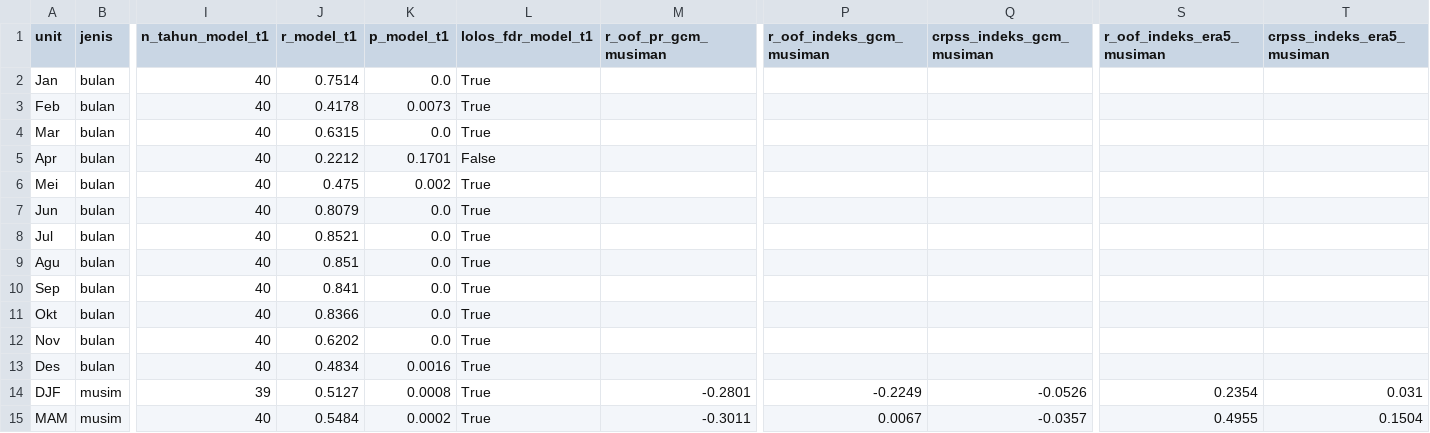
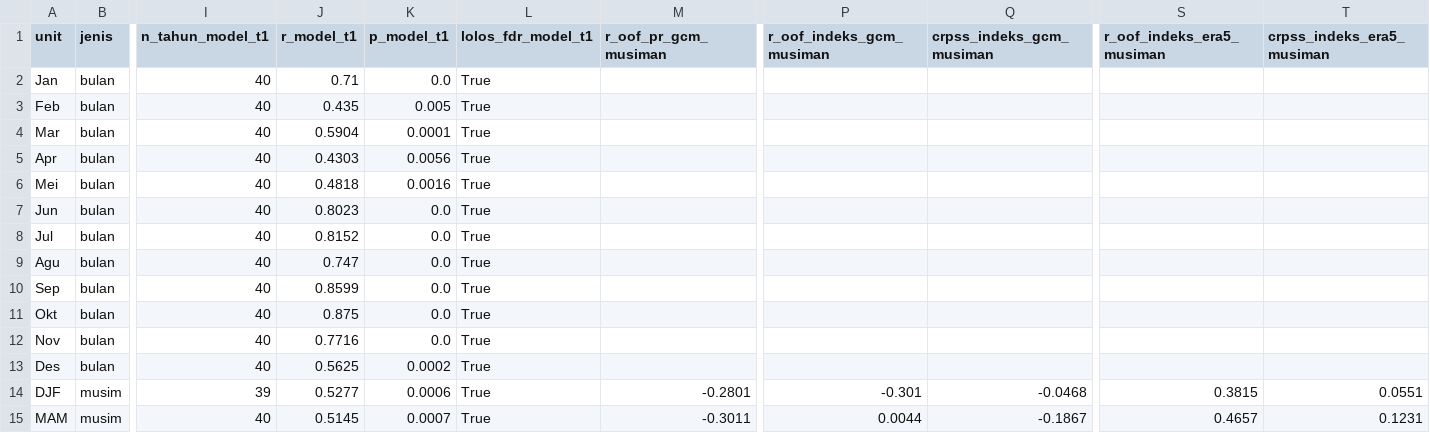
Before and after one commit to fadiela/dashboard-spi-banten, a CSV file: dashboard_korelasi.csv, drawn as a sheet; only a part is shown, gaps mark what is left out; the diff covers the shown part only; the diff names each change by its address in the sheet, - before the commit and + after, or states it on an @@ line.

```diff
--- a/dashboard_korelasi.csv
+++ b/dashboard_korelasi.csv
-J2 (r_model_t1): 0.7514
+J2 (r_model_t1): 0.71
-J3 (r_model_t1): 0.4178
+J3 (r_model_t1): 0.435
-K3 (p_model_t1): 0.0073
+K3 (p_model_t1): 0.005
-J4 (r_model_t1): 0.6315
+J4 (r_model_t1): 0.5904
-K4 (p_model_t1): 0.0
+K4 (p_model_t1): 0.0001
-J5 (r_model_t1): 0.2212
+J5 (r_model_t1): 0.4303
-K5 (p_model_t1): 0.1701
+K5 (p_model_t1): 0.0056
-L5 (lolos_fdr_model_t1): False
+L5 (lolos_fdr_model_t1): True
-J6 (r_model_t1): 0.475
+J6 (r_model_t1): 0.4818
-K6 (p_model_t1): 0.002
+K6 (p_model_t1): 0.0016
-J7 (r_model_t1): 0.8079
+J7 (r_model_t1): 0.8023
-J8 (r_model_t1): 0.8521
+J8 (r_model_t1): 0.8152
-J9 (r_model_t1): 0.851
+J9 (r_model_t1): 0.747
-J10 (r_model_t1): 0.841
+J10 (r_model_t1): 0.8599
-J11 (r_model_t1): 0.8366
+J11 (r_model_t1): 0.875
-J12 (r_model_t1): 0.6202
+J12 (r_model_t1): 0.7716
-J13 (r_model_t1): 0.4834
+J13 (r_model_t1): 0.5625
-K13 (p_model_t1): 0.0016
+K13 (p_model_t1): 0.0002
-J14 (r_model_t1): 0.5127
+J14 (r_model_t1): 0.5277
-K14 (p_model_t1): 0.0008
+K14 (p_model_t1): 0.0006
-P14 (r_oof_indeks_gcm_musiman): -0.2249
+P14 (r_oof_indeks_gcm_musiman): -0.301
-Q14 (crpss_indeks_gcm_musiman): -0.0526
+Q14 (crpss_indeks_gcm_musiman): -0.0468
-S14 (r_oof_indeks_era5_musiman): 0.2354
+S14 (r_oof_indeks_era5_musiman): 0.3815
-T14 (crpss_indeks_era5_musiman): 0.031
+T14 (crpss_indeks_era5_musiman): 0.0551
-J15 (r_model_t1): 0.5484
+J15 (r_model_t1): 0.5145
-K15 (p_model_t1): 0.0002
+K15 (p_model_t1): 0.0007
-P15 (r_oof_indeks_gcm_musiman): 0.0067
+P15 (r_oof_indeks_gcm_musiman): 0.0044
-Q15 (crpss_indeks_gcm_musiman): -0.0357
+Q15 (crpss_indeks_gcm_musiman): -0.1867
-S15 (r_oof_indeks_era5_musiman): 0.4955
+S15 (r_oof_indeks_era5_musiman): 0.4657
-T15 (crpss_indeks_era5_musiman): 0.1504
+T15 (crpss_indeks_era5_musiman): 0.1231
```
Also changed, not shown: 15 edited cells elsewhere in this file, dashboard_model_banding.csv, dashboard_model_gerbang.csv, 9 other files.
